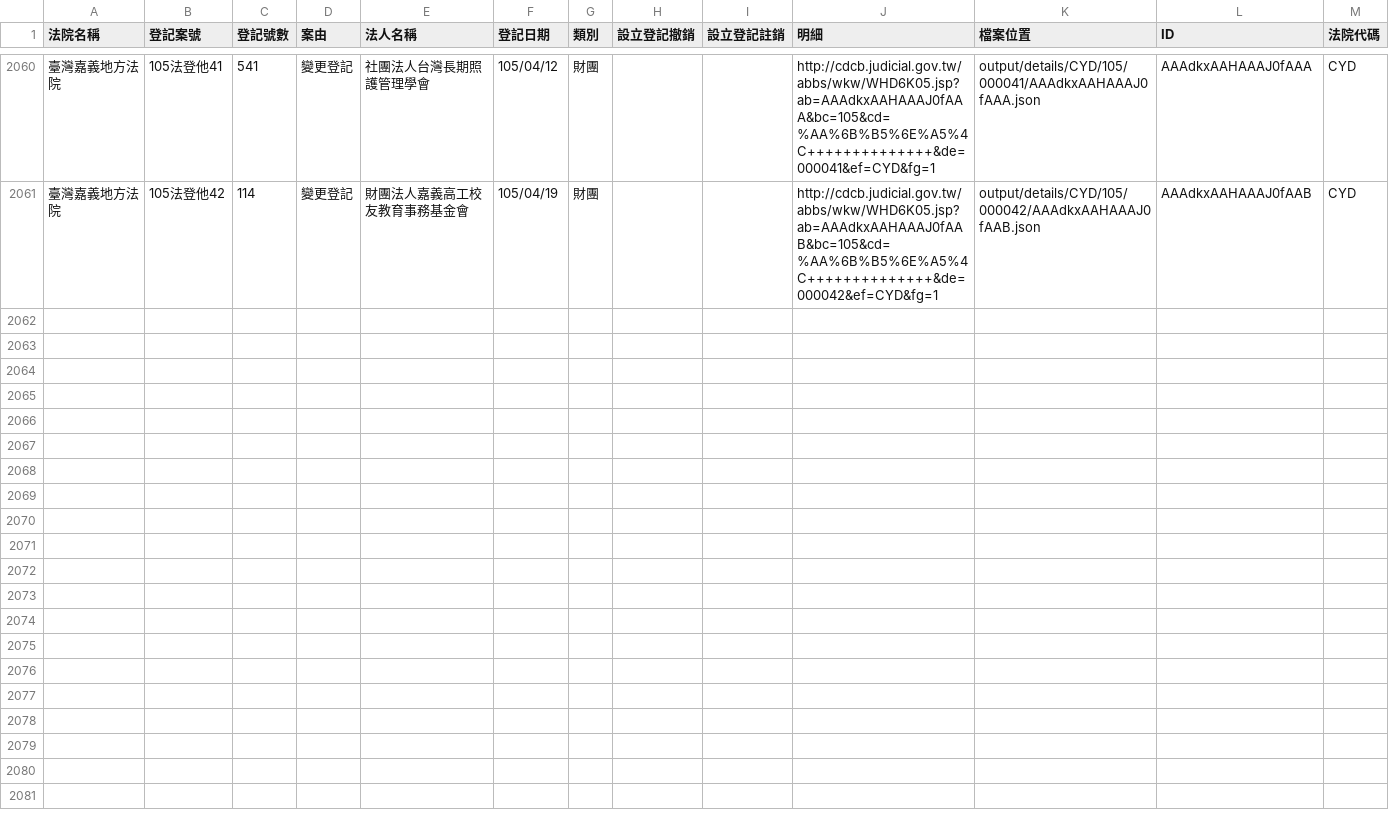
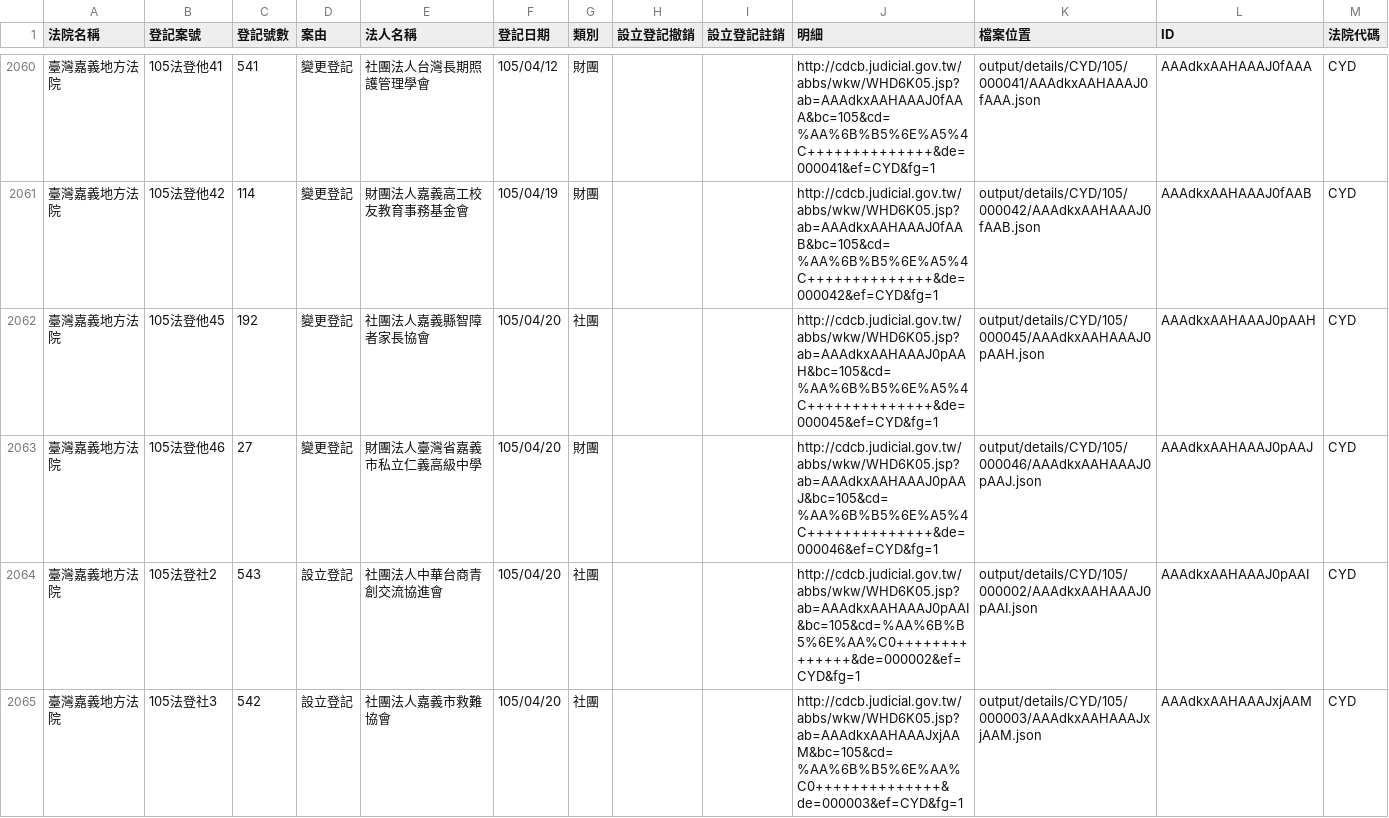
Before and after one commit to taichunmin/foundationtw, a CSV file: output/lists/CYD.csv, drawn as a sheet; only a part is shown, gaps mark what is left out.

Commit message:
update datasets @ 2016-04-22 02:00:01

```diff
--- a/output/lists/CYD.csv
+++ b/output/lists/CYD.csv
@@ -2061 +2061,5 @@
 臺灣嘉義地方法院,105法登他42,114,變更登記,財團法人嘉義高工校友教育事務基金會,105/04/19,財團,,,http://cdcb.judicial.gov.tw/abbs/wkw/WHD6K05.jsp?ab=AAAdkxAAHAAAJ0fAAB&bc=105&cd=%AA%6B%B5%6E%A5%4C++++++++++++++&de=000042&ef=CYD&fg=1,output/details/CYD/105/000042/AAAdkxAAHAAAJ0fAAB.json,AAAdkxAAHAAAJ0fAAB,CYD
+臺灣嘉義地方法院,105法登他45,192,變更登記,社團法人嘉義縣智障者家長協會,105/04/20,社團,,,http://cdcb.judicial.gov.tw/abbs/wkw/WHD6K05.jsp?ab=AAAdkxAAHAAAJ0pAAH&bc=105&cd=%AA%6B%B5%6E%A5%4C++++++++++++++&de=000045&ef=CYD&fg=1,output/details/CYD/105/000045/AAAdkxAAHAAAJ0pAAH.json,AAAdkxAAHAAAJ0pAAH,CYD
+臺灣嘉義地方法院,105法登他46,27,變更登記,財團法人臺灣省嘉義市私立仁義高級中學,105/04/20,財團,,,http://cdcb.judicial.gov.tw/abbs/wkw/WHD6K05.jsp?ab=AAAdkxAAHAAAJ0pAAJ&bc=105&cd=%AA%6B%B5%6E%A5%4C++++++++++++++&de=000046&ef=CYD&fg=1,output/details/CYD/105/000046/AAAdkxAAHAAAJ0pAAJ.json,AAAdkxAAHAAAJ0pAAJ,CYD
+臺灣嘉義地方法院,105法登社2,543,設立登記,社團法人中華台商青創交流協進會,105/04/20,社團,,,http://cdcb.judicial.gov.tw/abbs/wkw/WHD6K05.jsp?ab=AAAdkxAAHAAAJ0pAAI&bc=105&cd=%AA%6B%B5%6E%AA%C0++++++++++++++&de=000002&ef=CYD&fg=1,output/details/CYD/105/000002/AAAdkxAAHAAAJ0pAAI.json,AAAdkxAAHAAAJ0pAAI,CYD
+臺灣嘉義地方法院,105法登社3,542,設立登記,社團法人嘉義市救難協會,105/04/20,社團,,,http://cdcb.judicial.gov.tw/abbs/wkw/WHD6K05.jsp?ab=AAAdkxAAHAAAJxjAAM&bc=105&cd=%AA%6B%B5%6E%AA%C0++++++++++++++&de=000003&ef=CYD&fg=1,output/details/CYD/105/000003/AAAdkxAAHAAAJxjAAM.json,AAAdkxAAHAAAJxjAAM,CYD
```
Also changed, not shown: output/lists/NTD.csv, output/lists/PTD.csv, 43 other files.
